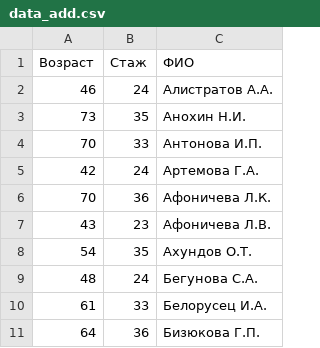
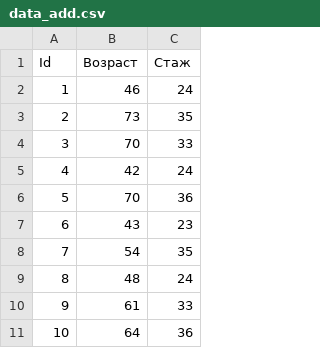
Before and after one commit to criptycpizza7/kis, a CSV file: NoSQL/Lection_4/data_add.csv, drawn as a sheet; only a part is shown; removed rows and columns are numbered as before the commit, all else as after; the diff names each change by its address in the sheet, - before the commit and + after, or states it on an @@ line.

```diff
--- a/NoSQL/Lection_4/data_add.csv
+++ b/NoSQL/Lection_4/data_add.csv
+column A (Id), rows 2-11: 1 | 2 | 3 | 4 | 5 | 6 | 7 | 8 | 9 | 10
-column C (ФИО), rows 2-11: Алистратов А.А. | Анохин Н.И. | Антонова И.П. | Артемова Г.А. | Афоничева Л.К. | Афоничева Л.В. | Ахундов О.Т. | Бегунова С.А. | Белорусец И.А. | Бизюкова Г.П.
```
Also changed, not shown: 9 other files.
